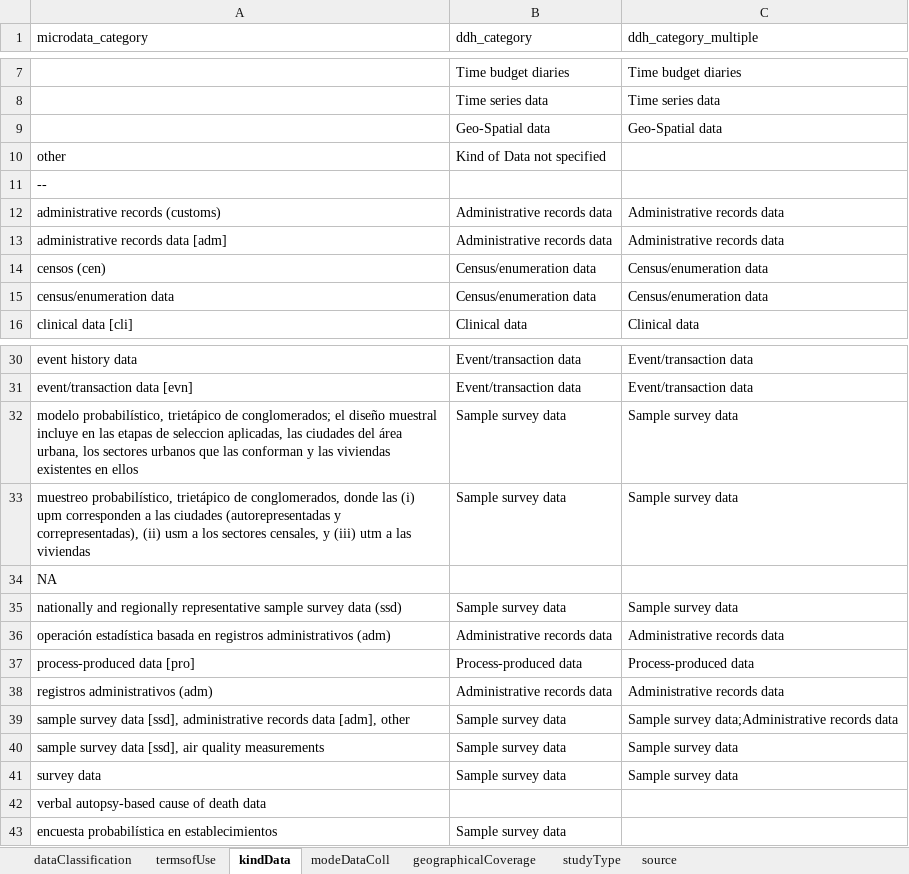
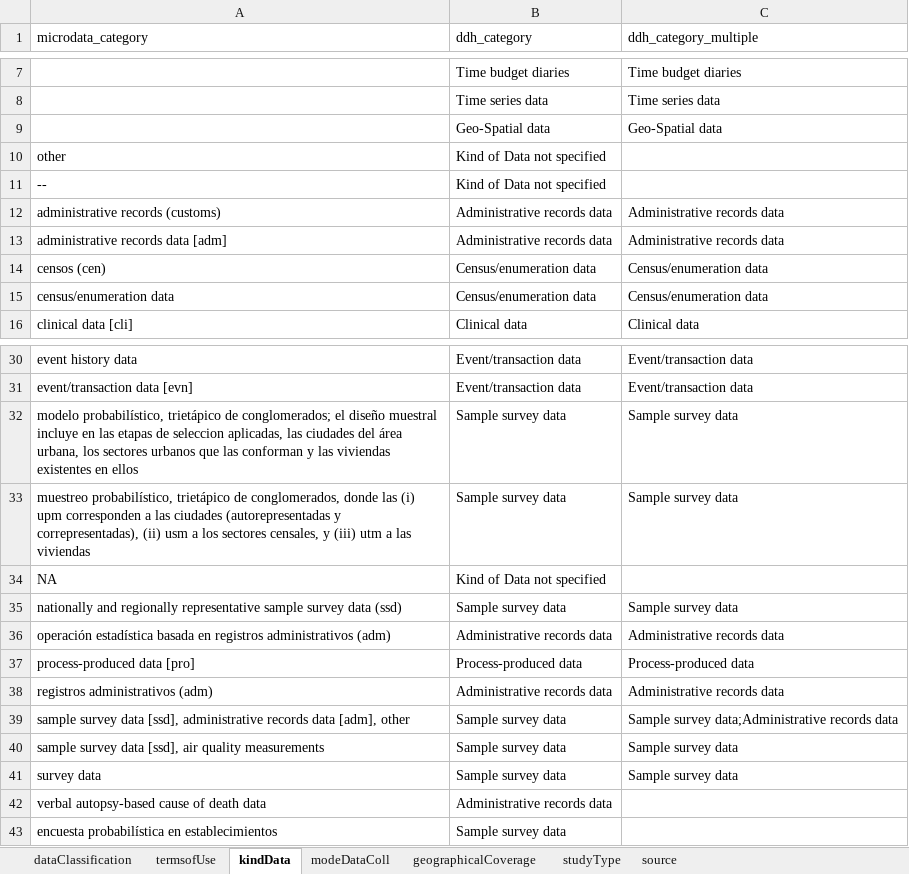
Before and after one commit to tonyfujs/mdlibtoddh, an Excel workbook: data-raw/control_vocab_mapping.xlsx, sheet kindData, drawn as a sheet; only a part is shown, gaps mark what is left out; values as stored, in another font and other column widths than the file's, no borders; the diff names each change by its address in the sheet, - before the commit and + after, or states it on an @@ line.

Commit message:
update package data

```diff
--- a/data-raw/control_vocab_mapping.xlsx (sheet kindData)
+++ b/data-raw/control_vocab_mapping.xlsx (sheet kindData)
-B11 (ddh_category): (empty)
+B11 (ddh_category): Kind of Data not specified
-B34 (ddh_category): (empty)
+B34 (ddh_category): Kind of Data not specified
-B42 (ddh_category): (empty)
+B42 (ddh_category): Administrative records data
```
Also changed, not shown: sheet source, sheet modeDataColl, sheet studyType, sheet geographicalCoverage, 2 other files.
